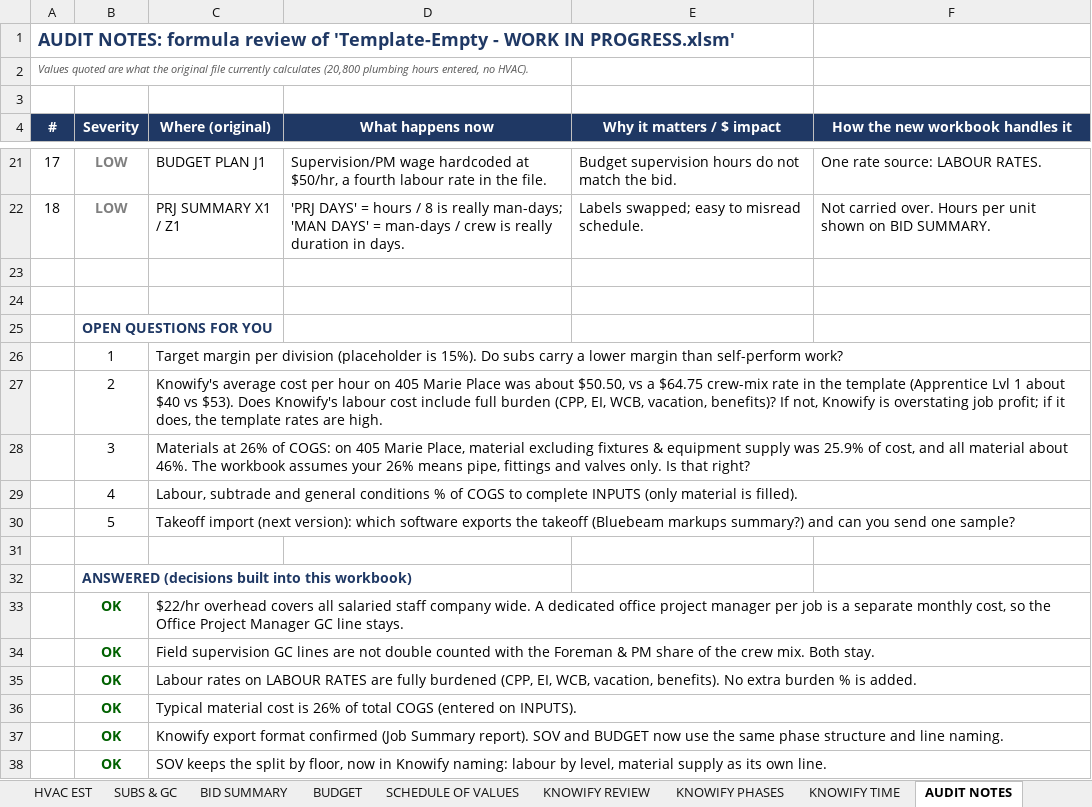
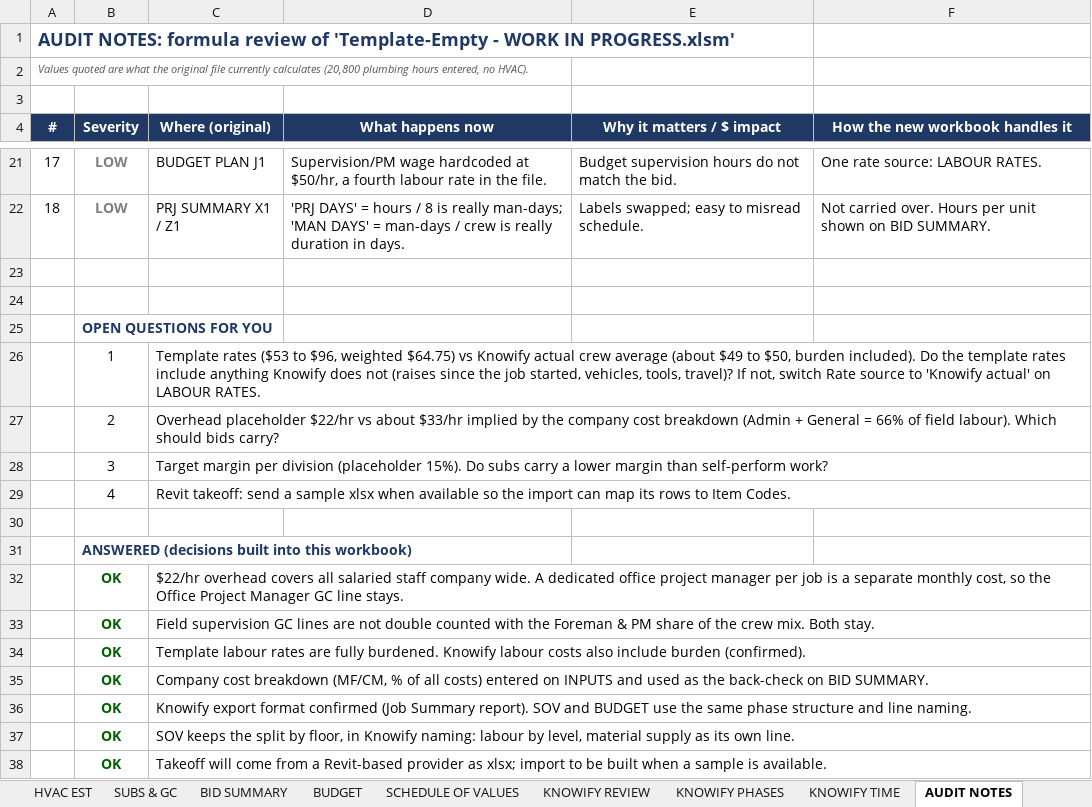
Before and after one commit to DRowePPH/General, an Excel workbook: New Excel bidding Spreadsheet.xlsx, sheet AUDIT NOTES, drawn as a sheet; only a part is shown, gaps mark what is left out; values as stored, in another font and other column widths than the file's, no borders; removed rows and columns are numbered as before the commit, all else as after; the diff names each change by its address in the sheet, - before the commit and + after, or states it on an @@ line.

```diff
--- a/New Excel bidding Spreadsheet.xlsx (sheet AUDIT NOTES)
+++ b/New Excel bidding Spreadsheet.xlsx (sheet AUDIT NOTES)
-C26 (Where (original)): Target margin per division (placeholder is 15%). Do subs carry a lower margin than self-perform work?
+C26 (Where (original)): Template rates ($53 to $96, weighted $64.75) vs Knowify actual crew average (about $49 to $50, burden included). Do the template rates include anything Knowify does not (raises since the job started, vehicles, tools, travel)? If not, switch Rate source to 'Knowify actual' on LABOUR RATES.
-C27 (Where (original)): Knowify's average cost per hour on 405 Marie Place was about $50.50, vs a $64.75 crew-mix rate in the template (Apprentice Lvl 1 about $40 vs $53). Does Knowify's labour cost include full burden (CPP, EI, WCB, vacation, benefits)? If not, Knowify is overstating job profit; if it does, the template rates are high.
+C27 (Where (original)): Overhead placeholder $22/hr vs about $33/hr implied by the company cost breakdown (Admin + General = 66% of field labour). Which should bids carry?
-C28 (Where (original)): Materials at 26% of COGS: on 405 Marie Place, material excluding fixtures & equipment supply was 25.9% of cost, and all material about 46%. The workbook assumes your 26% means pipe, fittings and valves only. Is that right?
+C28 (Where (original)): Target margin per division (placeholder 15%). Do subs carry a lower margin than self-perform work?
-C29 (Where (original)): Labour, subtrade and general conditions % of COGS to complete INPUTS (only material is filled).
+C29 (Where (original)): Revit takeoff: send a sample xlsx when available so the import can map its rows to Item Codes.
-row 30:  | 5 | Takeoff import (next version): which software exports the takeoff (Bluebeam markups summary?) and can you send one sample?
-C34 (Where (original)): Labour rates on LABOUR RATES are fully burdened (CPP, EI, WCB, vacation, benefits). No extra burden % is added.
+C34 (Where (original)): Template labour rates are fully burdened. Knowify labour costs also include burden (confirmed).
-C35 (Where (original)): Typical material cost is 26% of total COGS (entered on INPUTS).
+C35 (Where (original)): Company cost breakdown (MF/CM, % of all costs) entered on INPUTS and used as the back-check on BID SUMMARY.
-C36 (Where (original)): …and BUDGET now use the…
+C36 (Where (original)): …and BUDGET use the…
-C37 (Where (original)): …by floor, now in Knowify…
+C37 (Where (original)): …by floor, in Knowify…
+row 38:  | OK | Takeoff will come from a Revit-based provider as xlsx; import to be built when a sample is available.
```
Also changed, not shown: sheet BID SUMMARY, sheet LABOUR RATES, sheet KNOWIFY REVIEW, sheet INPUTS, sheet SUBS & GC, formulas that keep their value, 1 other file.
